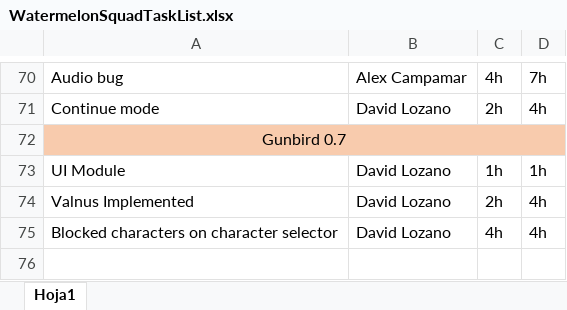
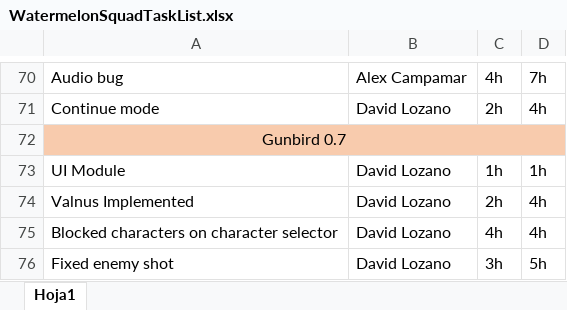
Before and after one commit to Dtotoro27/Watermelon-Squad, an Excel workbook: WatermelonSquadTaskList.xlsx, sheet Hoja1, drawn as a sheet; only a part is shown, gaps mark what is left out; values as stored, in another font and other column widths than the file's, no borders; the diff names each change by its address in the sheet, - before the commit and + after, or states it on an @@ line.

Commit message:
updated task list

```diff
--- a/WatermelonSquadTaskList.xlsx (sheet Hoja1)
+++ b/WatermelonSquadTaskList.xlsx (sheet Hoja1)
+row 76: Fixed enemy shot | David Lozano | 3h | 5h
```
